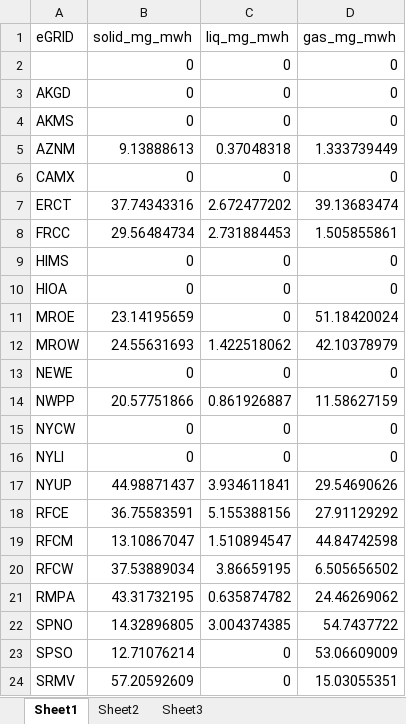
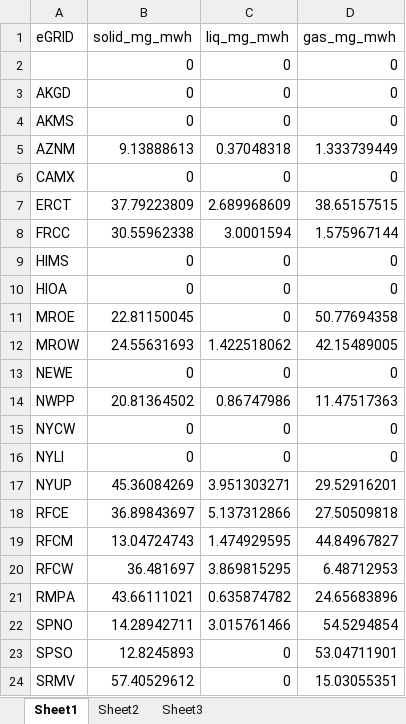
Before and after one commit to xdansun/trace_elem_cfpp_model, an Excel workbook: r_map/data_egrid_emf_Hg.xlsx, sheet Sheet1, drawn as a sheet; only a part is shown; values as stored, in another font and other column widths than the file's, no borders; the diff covers the shown part only; the diff names each change by its address in the sheet, - before the commit and + after, or states it on an @@ line.

```diff
--- a/r_map/data_egrid_emf_Hg.xlsx (sheet Sheet1)
+++ b/r_map/data_egrid_emf_Hg.xlsx (sheet Sheet1)
-B7 (solid_mg_mwh): 37.74343316
+B7 (solid_mg_mwh): 37.79223809
-C7 (liq_mg_mwh): 2.672477202
+C7 (liq_mg_mwh): 2.689968609
-D7 (gas_mg_mwh): 39.13683474
+D7 (gas_mg_mwh): 38.65157515
-B8 (solid_mg_mwh): 29.56484734
+B8 (solid_mg_mwh): 30.55962338
-C8 (liq_mg_mwh): 2.731884453
+C8 (liq_mg_mwh): 3.0001594
-D8 (gas_mg_mwh): 1.505855861
+D8 (gas_mg_mwh): 1.575967144
-B11 (solid_mg_mwh): 23.14195659
+B11 (solid_mg_mwh): 22.81150045
-D11 (gas_mg_mwh): 51.18420024
+D11 (gas_mg_mwh): 50.77694358
-D12 (gas_mg_mwh): 42.10378979
+D12 (gas_mg_mwh): 42.15489005
-B14 (solid_mg_mwh): 20.57751866
+B14 (solid_mg_mwh): 20.81364502
-C14 (liq_mg_mwh): 0.861926887
+C14 (liq_mg_mwh): 0.86747986
-D14 (gas_mg_mwh): 11.58627159
+D14 (gas_mg_mwh): 11.47517363
-B17 (solid_mg_mwh): 44.98871437
+B17 (solid_mg_mwh): 45.36084269
-C17 (liq_mg_mwh): 3.934611841
+C17 (liq_mg_mwh): 3.951303271
-D17 (gas_mg_mwh): 29.54690626
+D17 (gas_mg_mwh): 29.52916201
-B18 (solid_mg_mwh): 36.75583591
+B18 (solid_mg_mwh): 36.89843697
-C18 (liq_mg_mwh): 5.155388156
+C18 (liq_mg_mwh): 5.137312866
-D18 (gas_mg_mwh): 27.91129292
+D18 (gas_mg_mwh): 27.50509818
-B19 (solid_mg_mwh): 13.10867047
+B19 (solid_mg_mwh): 13.04724743
-C19 (liq_mg_mwh): 1.510894547
+C19 (liq_mg_mwh): 1.474929595
-D19 (gas_mg_mwh): 44.84742598
+D19 (gas_mg_mwh): 44.84967827
-B20 (solid_mg_mwh): 37.53889034
+B20 (solid_mg_mwh): 36.481697
-C20 (liq_mg_mwh): 3.86659195
+C20 (liq_mg_mwh): 3.869815295
-D20 (gas_mg_mwh): 6.505656502
+D20 (gas_mg_mwh): 6.48712953
-B21 (solid_mg_mwh): 43.31732195
+B21 (solid_mg_mwh): 43.66111021
-D21 (gas_mg_mwh): 24.46269062
+D21 (gas_mg_mwh): 24.65683896
-B22 (solid_mg_mwh): 14.32896805
+B22 (solid_mg_mwh): 14.28942711
-C22 (liq_mg_mwh): 3.004374385
+C22 (liq_mg_mwh): 3.015761466
-D22 (gas_mg_mwh): 54.7437722
+D22 (gas_mg_mwh): 54.5294854
-B23 (solid_mg_mwh): 12.71076214
+B23 (solid_mg_mwh): 12.8245893
-D23 (gas_mg_mwh): 53.06609009
+D23 (gas_mg_mwh): 53.04711901
-B24 (solid_mg_mwh): 57.20592609
+B24 (solid_mg_mwh): 57.40529612
```
Also changed, not shown: 11 edited cells elsewhere in this sheet, r_map/data_boot_cq_remov_As.xlsx, r_map/data_boot_cq_remov_Cl.xlsx, 5 other files.
